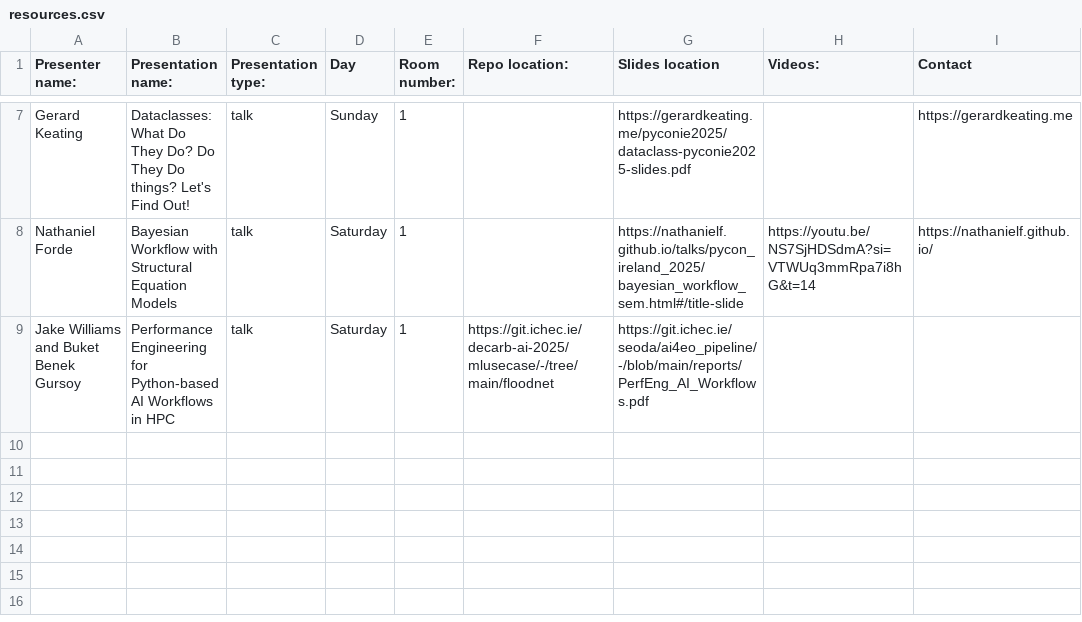
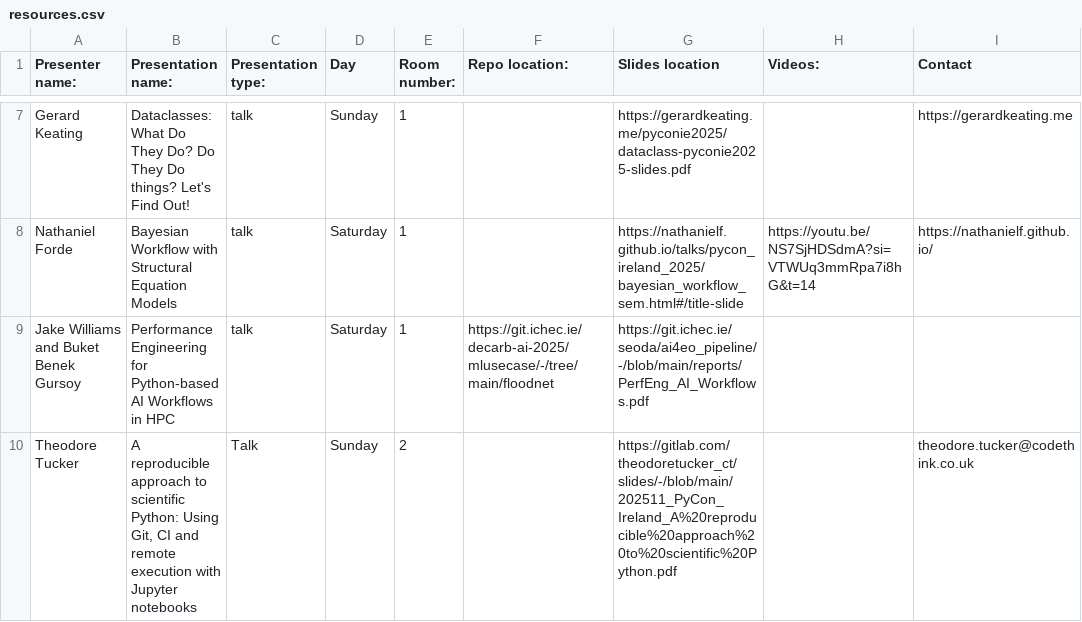
Before and after one commit to PythonIreland/python_ireland_event_resources, a CSV file: pycons/2025/resources.csv, drawn as a sheet; only a part is shown, gaps mark what is left out.

Commit message:
Add Theodore Tucker's PyCon 2025 talk

```diff
--- a/pycons/2025/resources.csv
+++ b/pycons/2025/resources.csv
@@ -9 +9,2 @@ Nathaniel Forde, Bayesian Workflow with Structural Equation Models, talk,Saturda
 Jake Williams and Buket Benek Gursoy, Performance Engineering for Python-based AI Workflows in HPC, talk, Saturday, 1, https://git.ichec.ie/decarb-ai-2025/mlusecase/-/tree/main/floodnet, https://git.ichec.ie/seoda/ai4eo_pipeline/-/blob/main/reports/PerfEng_AI_Workflows.pdf, , ,
+Theodore Tucker, "A reproducible approach to scientific Python: Using Git, CI and remote execution with Jupyter notebooks", Talk, Sunday, 2, , https://gitlab.com/theodoretucker_ct/slides/-/blob/main/202511_PyCon_Ireland_A%20reproducible%20approach%20to%20scientific%20Python.pdf, , theodore.tucker@codethink.co.uk
```
